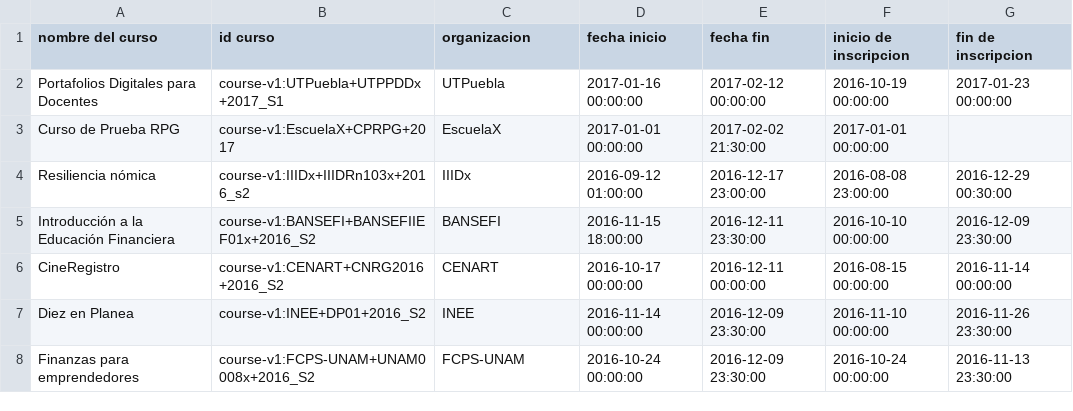
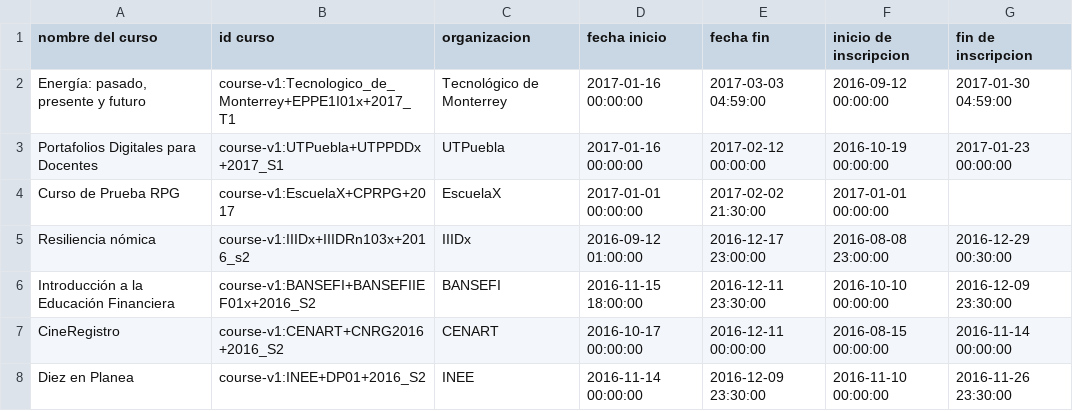
Before and after one commit to DGTVE-VE/ReportesMX, a CSV file: public/download/cursoc.csv, drawn as a sheet; only a part is shown; the shorter side is filled out with more unchanged rows.

```diff
--- a/public/download/cursoc.csv
+++ b/public/download/cursoc.csv
@@ -1,2 +1,3 @@
 "nombre del curso","id curso",organizacion,"fecha inicio","fecha fin","inicio de inscripcion","fin de inscripcion"
+"Energía: pasado, presente y futuro",course-v1:Tecnologico_de_Monterrey+EPPE1I01x+2017_T1,"Tecnológico de Monterrey","2017-01-16 00:00:00","2017-03-03 04:59:00","2016-09-12 00:00:00","2017-01-30 04:59:00"
 "Portafolios Digitales para Docentes",course-v1:UTPuebla+UTPPDDx+2017_S1,UTPuebla,"2017-01-16 00:00:00","2017-02-12 00:00:00","2016-10-19 00:00:00","2017-01-23 00:00:00"
```
Also changed, not shown: public/download/cursoa.csv, public/download/eficiencia_cursos.csv, 10 other files.
